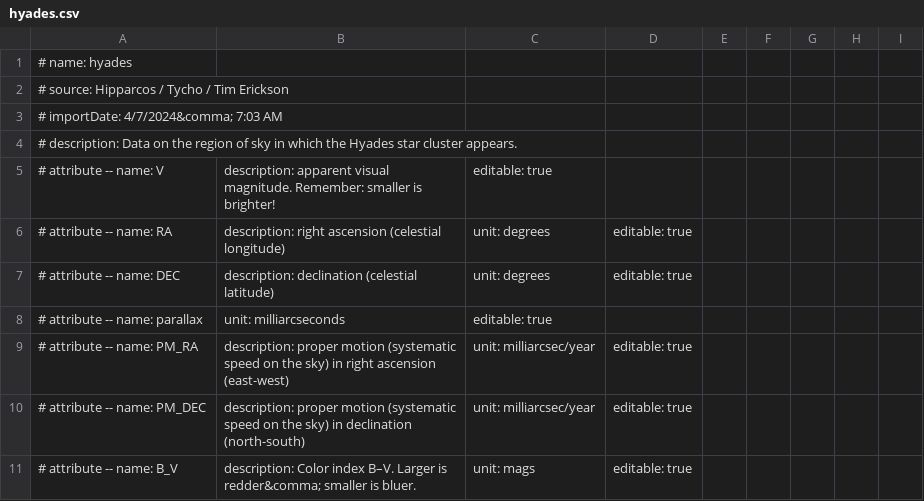
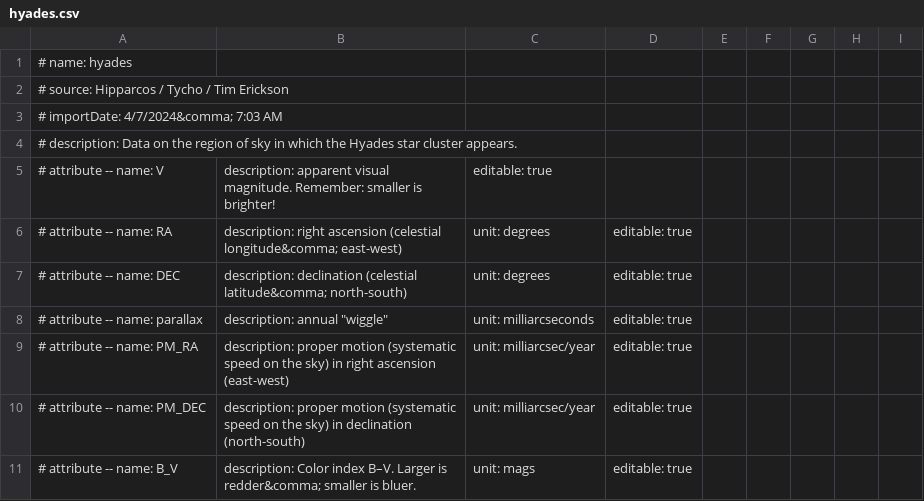
Before and after one commit to eepsmedia/eeps-data-zoo, a CSV file: cages/hyades.csv, drawn as a sheet; only a part is shown.

```diff
--- a/cages/hyades.csv
+++ b/cages/hyades.csv
@@ -5,5 +5,5 @@
 # attribute -- name: V, description: apparent visual magnitude. Remember: smaller is brighter!, editable: true
-# attribute -- name: RA, description: right ascension (celestial longitude), unit: degrees, editable: true
-# attribute -- name: DEC, description: declination (celestial latitude), unit: degrees, editable: true
-# attribute -- name: parallax, unit: milliarcseconds, editable: true
+# attribute -- name: RA, description: right ascension (celestial longitude&comma; east-west), unit: degrees, editable: true
+# attribute -- name: DEC, description: declination (celestial latitude&comma; north-south), unit: degrees, editable: true
+# attribute -- name: parallax, description: annual "wiggle", unit: milliarcseconds, editable: true
 # attribute -- name: PM_RA, description: proper motion (systematic speed on the sky) in right ascension (east-west), unit: milliarcsec/year, editable: true
```
Also changed, not shown: cages/pleiades.csv, 3 other files.
